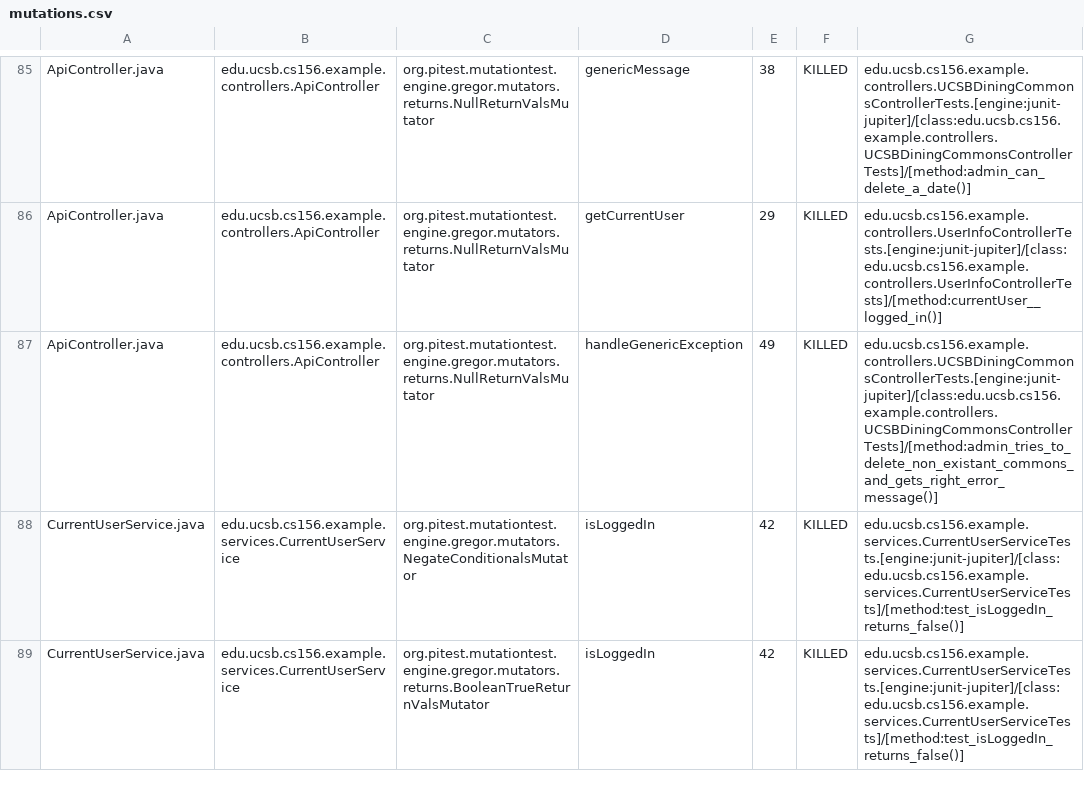
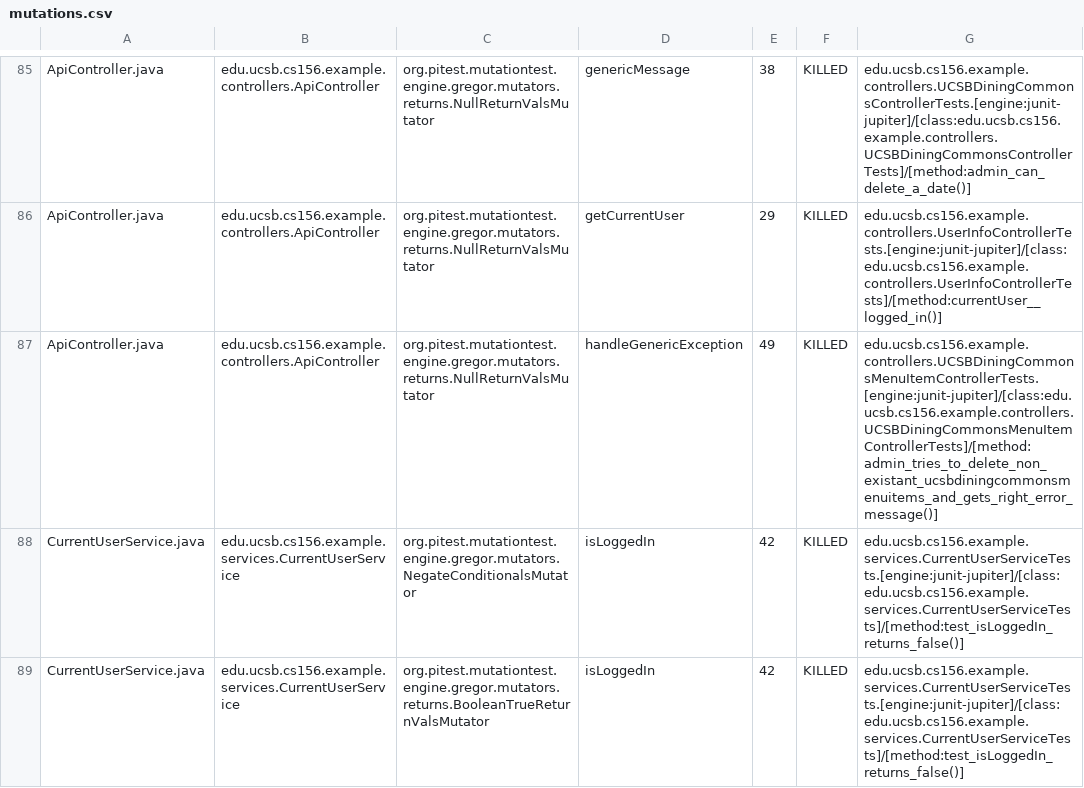
Before and after one commit to ucsb-cs156-s24/team03-s24-5pm-7, a CSV file: prs/66/pitest/mutations.csv, drawn as a sheet; only a part is shown, gaps mark what is left out.

Commit message:
Deploying to gh-pages from @ ucsb-cs156-s24/team03-s24-5pm-7@2c84962a9ae7f14be93e01f436c3b3e34e9809f9 🚀

```diff
--- a/prs/66/pitest/mutations.csv
+++ b/prs/66/pitest/mutations.csv
@@ -86,3 +86,3 @@ ApiController.java,edu.ucsb.cs156.example.controllers.ApiController,org.pitest.m
 ApiController.java,edu.ucsb.cs156.example.controllers.ApiController,org.pitest.mutationtest.engine.gregor.mutators.returns.NullReturnValsMutator,getCurrentUser,29,KILLED,edu.ucsb.cs156.example.controllers.UserInfoControllerTests.[engine:junit-jupiter]/[class:edu.ucsb.cs156.example.controllers.UserInfoControllerTests]/[method:currentUser__logged_in()]
-ApiController.java,edu.ucsb.cs156.example.controllers.ApiController,org.pitest.mutationtest.engine.gregor.mutators.returns.NullReturnValsMutator,handleGenericException,49,KILLED,edu.ucsb.cs156.example.controllers.UCSBDiningCommonsControllerTests.[engine:junit-jupiter]/[class:edu.ucsb.cs156.example.controllers.UCSBDiningCommonsControllerTests]/[method:admin_tries_to_delete_non_existant_commons_and_gets_right_error_message()]
+ApiController.java,edu.ucsb.cs156.example.controllers.ApiController,org.pitest.mutationtest.engine.gregor.mutators.returns.NullReturnValsMutator,handleGenericException,49,KILLED,edu.ucsb.cs156.example.controllers.UCSBDiningCommonsMenuItemControllerTests.[engine:junit-jupiter]/[class:edu.ucsb.cs156.example.controllers.UCSBDiningCommonsMenuItemControllerTests]/[method:admin_tries_to_delete_non_existant_ucsbdiningcommonsmenuitems_and_gets_right_error_message()]
 CurrentUserService.java,edu.ucsb.cs156.example.services.CurrentUserService,org.pitest.mutationtest.engine.gregor.mutators.NegateConditionalsMutator,isLoggedIn,42,KILLED,edu.ucsb.cs156.example.services.CurrentUserServiceTests.[engine:junit-jupiter]/[class:edu.ucsb.cs156.example.services.CurrentUserServiceTests]/[method:test_isLoggedIn_returns_false()]
```
Also changed, not shown: 14 other files.
